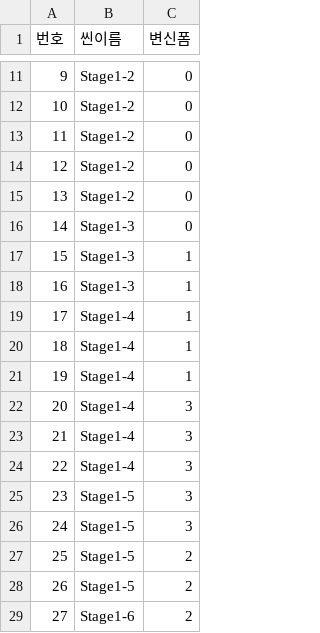
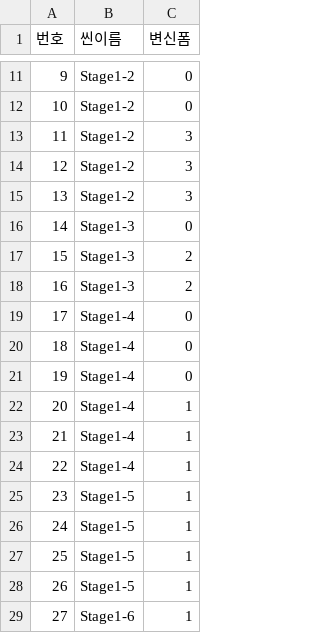
Before and after one commit to sin49/SBSBattery, a CSV file: Assets/UI/UIresources/체크포인트G - 시트1.csv, drawn as a sheet; only a part is shown, gaps mark what is left out.

```diff
--- a/Assets/UI/UIresources/체크포인트G - 시트1.csv
+++ b/Assets/UI/UIresources/체크포인트G - 시트1.csv
@@ -12,18 +12,18 @@
 10,Stage1-2,0
-11,Stage1-2,0
-12,Stage1-2,0
-13,Stage1-2,0
+11,Stage1-2,3
+12,Stage1-2,3
+13,Stage1-2,3
 14,Stage1-3,0
-15,Stage1-3,1
-16,Stage1-3,1
-17,Stage1-4,1
-18,Stage1-4,1
-19,Stage1-4,1
-20,Stage1-4,3
-21,Stage1-4,3
-22,Stage1-4,3
-23,Stage1-5,3
-24,Stage1-5,3
-25,Stage1-5,2
-26,Stage1-5,2
-27,Stage1-6,2
+15,Stage1-3,2
+16,Stage1-3,2
+17,Stage1-4,0
+18,Stage1-4,0
+19,Stage1-4,0
+20,Stage1-4,1
+21,Stage1-4,1
+22,Stage1-4,1
+23,Stage1-5,1
+24,Stage1-5,1
+25,Stage1-5,1
+26,Stage1-5,1
+27,Stage1-6,1
```
Also changed, not shown: 22 other files.
